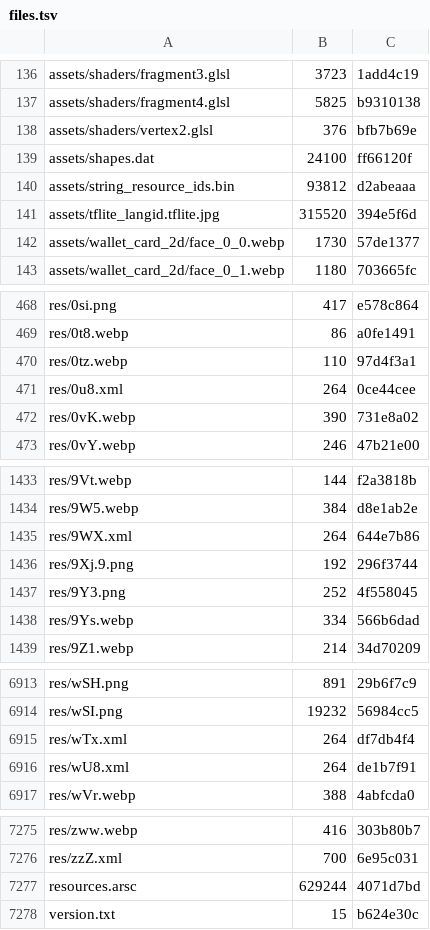
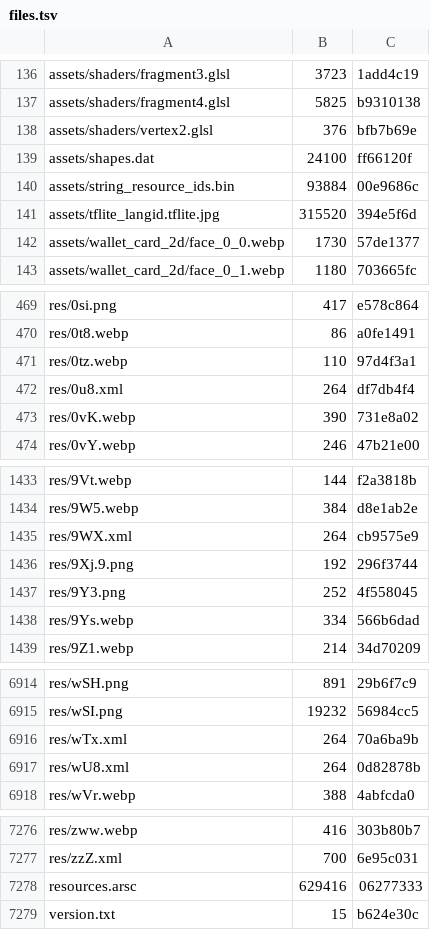
Before and after one commit to lickovan2/tgtracker, a TSV file: data/client/android-beta/files.tsv, drawn as a sheet; only a part is shown, gaps mark what is left out; the diff covers the shown part only.

```diff
--- a/data/client/android-beta/files.tsv
+++ b/data/client/android-beta/files.tsv
@@ -139,3 +139,3 @@ assets/shaders/vertex2.glsl	376	bfb7b69e
 assets/shapes.dat	24100	ff66120f
-assets/string_resource_ids.bin	93812	d2abeaaa
+assets/string_resource_ids.bin	93884	00e9686c
 assets/tflite_langid.tflite.jpg	315520	394e5f6d
@@ -470,3 +471,3 @@ res/0t8.webp	86	a0fe1491
 res/0tz.webp	110	97d4f3a1
-res/0u8.xml	264	0ce44cee
+res/0u8.xml	264	df7db4f4
 res/0vK.webp	390	731e8a02
@@ -1434,3 +1434,3 @@ res/9Vt.webp	144	f2a3818b
 res/9W5.webp	384	d8e1ab2e
-res/9WX.xml	264	644e7b86
+res/9WX.xml	264	cb9575e9
 res/9Xj.9.png	192	296f3744
@@ -6914,4 +6915,4 @@ res/wSH.png	891	29b6f7c9
 res/wSI.png	19232	56984cc5
-res/wTx.xml	264	df7db4f4
-res/wU8.xml	264	de1b7f91
+res/wTx.xml	264	70a6ba9b
+res/wU8.xml	264	0d82878b
 res/wVr.webp	388	4abfcda0
@@ -7276,3 +7277,3 @@ res/zww.webp	416	303b80b7
 res/zzZ.xml	700	6e95c031
-resources.arsc	629244	4071d7bd
+resources.arsc	629416	06277333
 version.txt	15	b624e30c
```
Also changed, not shown: 3 added rows, 2 removed rows and 34 edited cells elsewhere in this file, 8 other files.
